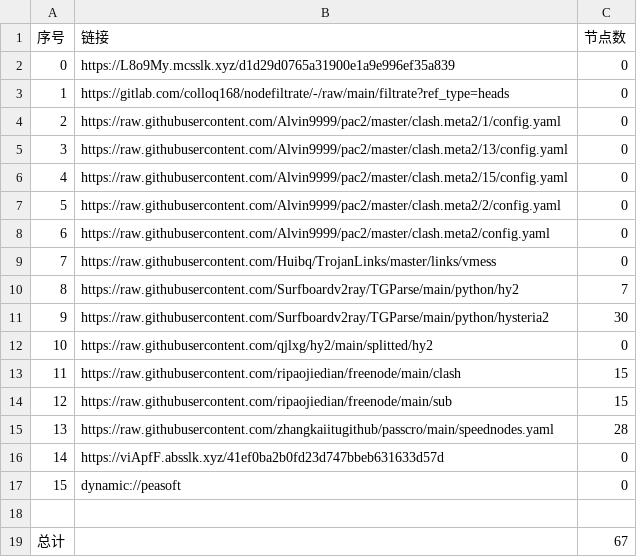
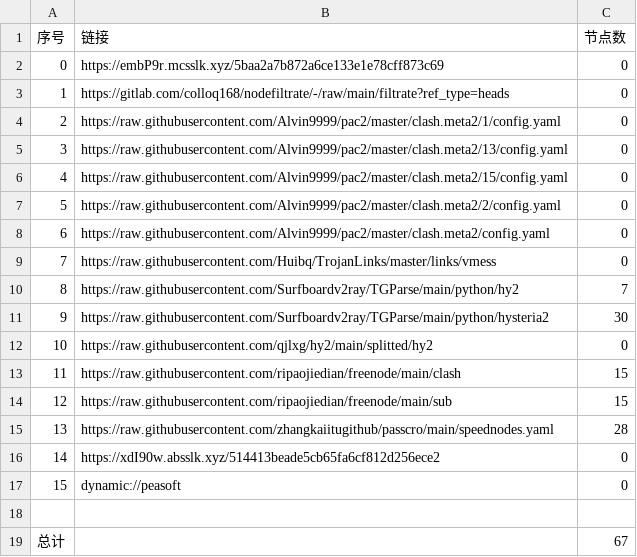
Before and after one commit to sileopro/AutoMergePublicNodes, a CSV file: list_result.csv, drawn as a sheet.

```diff
--- a/list_result.csv
+++ b/list_result.csv
@@ -1,3 +1,3 @@
 序号,链接,节点数
-0,https://L8o9My.mcsslk.xyz/d1d29d0765a31900e1a9e996ef35a839,0
+0,https://embP9r.mcsslk.xyz/5baa2a7b872a6ce133e1e78cff873c69,0
 1,https://gitlab.com/colloq168/nodefiltrate/-/raw/main/filtrate?ref_type=heads,0
@@ -15,3 +15,3 @@
 13,https://raw.githubusercontent.com/zhangkaiitugithub/passcro/main/speednodes.yaml,28
-14,https://viApfF.absslk.xyz/41ef0ba2b0fd23d747bbeb631633d57d,0
+14,https://xdI90w.absslk.xyz/514413beade5cb65fa6cf812d256ece2,0
 15,dynamic://peasoft,0
```
Also changed, not shown: 3 other files.
